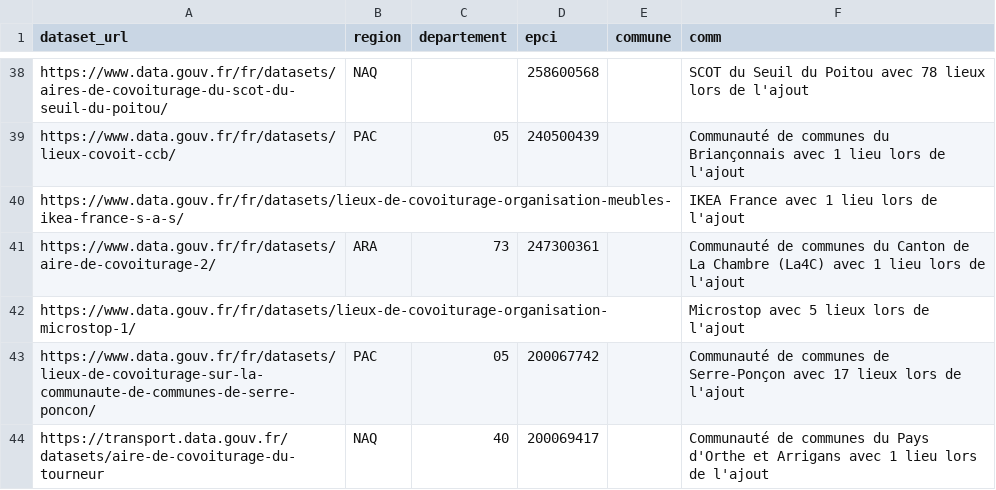
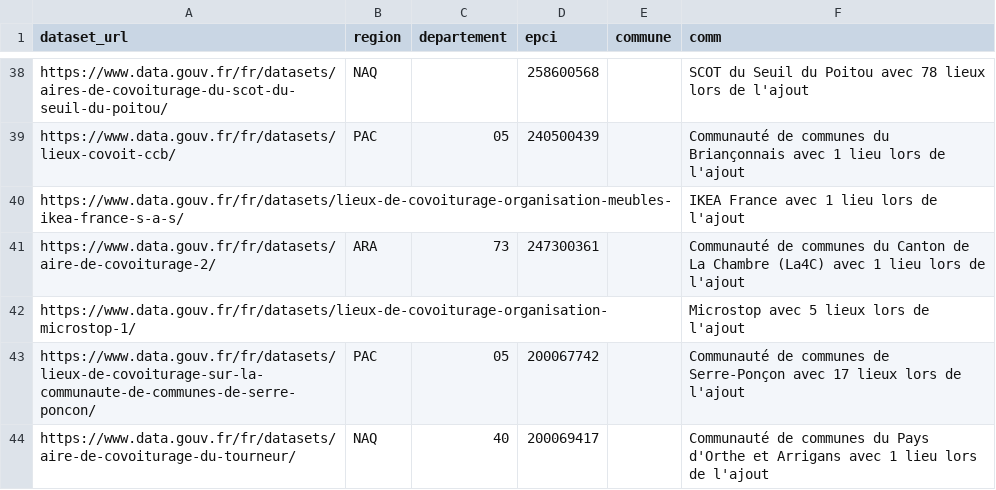
Before and after one commit to etalab/transport-base-nationale-covoiturage, a CSV file: datasets.csv, drawn as a sheet; only a part is shown, gaps mark what is left out.

Commit message:
Correction URL

```diff
--- a/datasets.csv
+++ b/datasets.csv
@@ -43,2 +43,2 @@ https://www.data.gouv.fr/fr/datasets/lieux-de-covoiturage-organisation-microstop
 https://www.data.gouv.fr/fr/datasets/lieux-de-covoiturage-sur-la-communaute-de-communes-de-serre-poncon/,PAC,05,200067742,,Communauté de communes de Serre-Ponçon avec 17 lieux lors de l'ajout
-https://transport.data.gouv.fr/datasets/aire-de-covoiturage-du-tourneur,NAQ,40,200069417,,Communauté de communes du Pays d'Orthe et Arrigans avec 1 lieu lors de l'ajout
+https://www.data.gouv.fr/fr/datasets/aire-de-covoiturage-du-tourneur/,NAQ,40,200069417,,Communauté de communes du Pays d'Orthe et Arrigans avec 1 lieu lors de l'ajout
```
